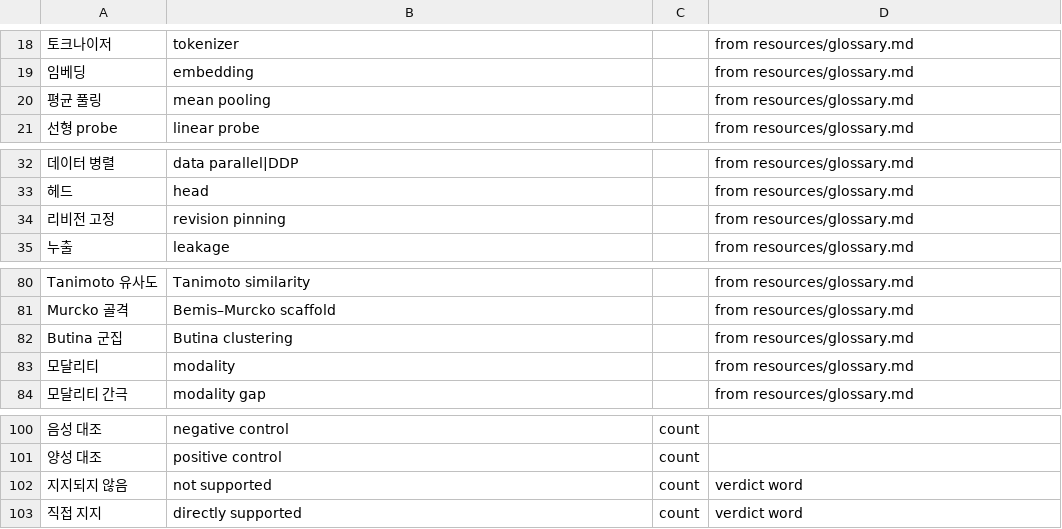
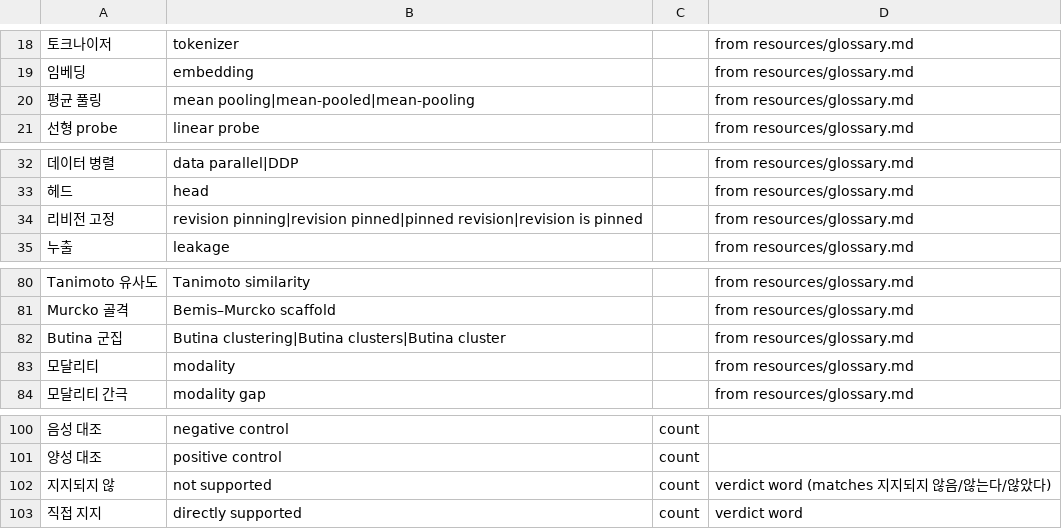
Before and after one commit to wgsim/biology-foundation-model-learning, a TSV file: book/i18n/glossary.tsv, drawn as a sheet; only a part is shown, gaps mark what is left out.

```diff
--- a/book/i18n/glossary.tsv
+++ b/book/i18n/glossary.tsv
@@ -19,3 +19,3 @@
 임베딩	embedding		from resources/glossary.md
-평균 풀링	mean pooling		from resources/glossary.md
+평균 풀링	mean pooling|mean-pooled|mean-pooling		from resources/glossary.md
 선형 probe	linear probe		from resources/glossary.md
@@ -33,3 +33,3 @@
 헤드	head		from resources/glossary.md
-리비전 고정	revision pinning		from resources/glossary.md
+리비전 고정	revision pinning|revision pinned|pinned revision|revision is pinned		from resources/glossary.md
 누출	leakage		from resources/glossary.md
@@ -81,3 +81,3 @@ Tanimoto 유사도	Tanimoto similarity		from resources/glossary.md
 Murcko 골격	Bemis–Murcko scaffold		from resources/glossary.md
-Butina 군집	Butina clustering		from resources/glossary.md
+Butina 군집	Butina clustering|Butina clusters|Butina cluster		from resources/glossary.md
 모달리티	modality		from resources/glossary.md
@@ -101,3 +101,3 @@ Butina 군집	Butina clustering		from resources/glossary.md
 양성 대조	positive control	count	
-지지되지 않음	not supported	count	verdict word
+지지되지 않	not supported	count	verdict word (matches 지지되지 않음/않는다/않았다)
 직접 지지	directly supported	count	verdict word
```
Also changed, not shown: 6 other files.
